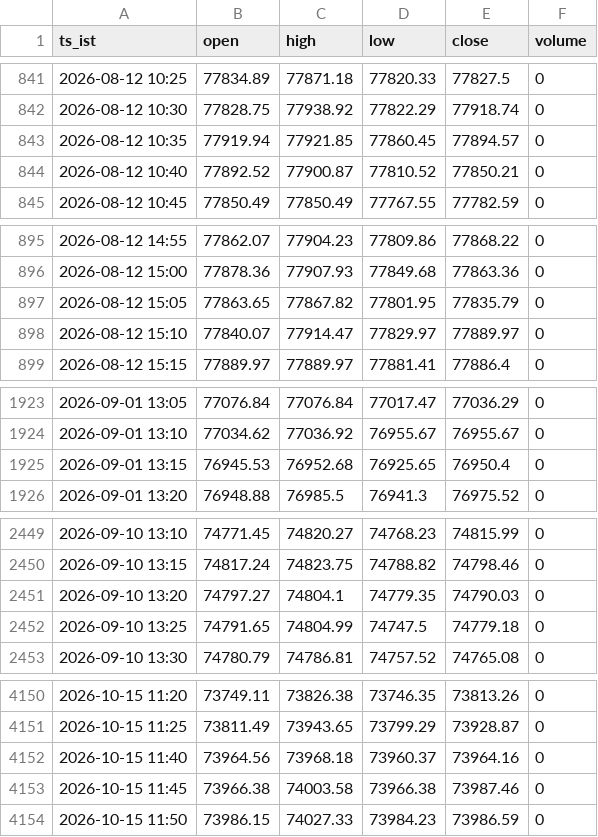
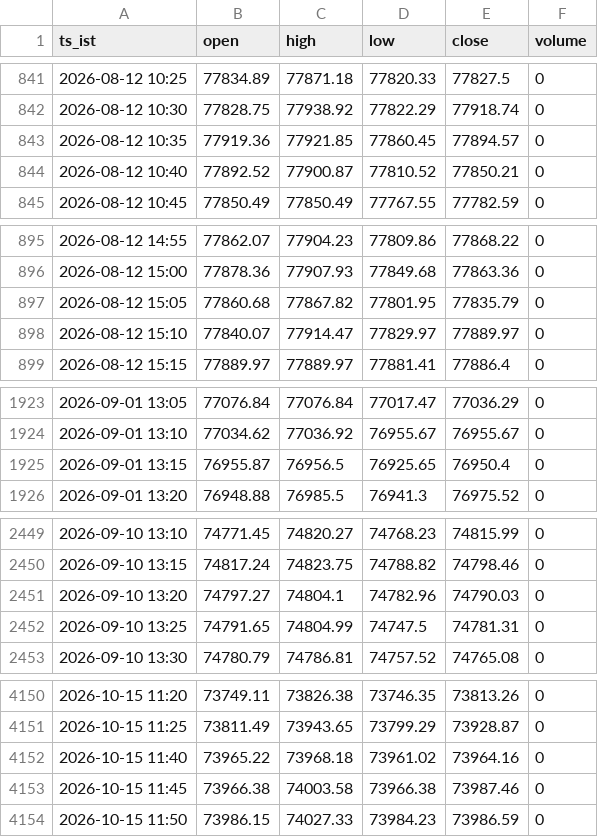
Before and after one commit to mng-unifize/market-files, a CSV file: data/intraday/BSESN_5m.csv, drawn as a sheet; only a part is shown, gaps mark what is left out; the diff covers the shown part only.

```diff
--- a/data/intraday/BSESN_5m.csv
+++ b/data/intraday/BSESN_5m.csv
@@ -842,3 +842,3 @@ ts_ist,open,high,low,close,volume
 2026-08-12 10:30,77828.75,77938.92,77822.29,77918.74,0
-2026-08-12 10:35,77919.94,77921.85,77860.45,77894.57,0
+2026-08-12 10:35,77919.36,77921.85,77860.45,77894.57,0
 2026-08-12 10:40,77892.52,77900.87,77810.52,77850.21,0
@@ -896,3 +896,3 @@ ts_ist,open,high,low,close,volume
 2026-08-12 15:00,77878.36,77907.93,77849.68,77863.36,0
-2026-08-12 15:05,77863.65,77867.82,77801.95,77835.79,0
+2026-08-12 15:05,77860.68,77867.82,77801.95,77835.79,0
 2026-08-12 15:10,77840.07,77914.47,77829.97,77889.97,0
@@ -1924,3 +1924,3 @@ ts_ist,open,high,low,close,volume
 2026-09-01 13:10,77034.62,77036.92,76955.67,76955.67,0
-2026-09-01 13:15,76945.53,76952.68,76925.65,76950.4,0
+2026-09-01 13:15,76955.87,76956.5,76925.65,76950.4,0
 2026-09-01 13:20,76948.88,76985.5,76941.3,76975.52,0
@@ -2450,4 +2450,4 @@ ts_ist,open,high,low,close,volume
 2026-09-10 13:15,74817.24,74823.75,74788.82,74798.46,0
-2026-09-10 13:20,74797.27,74804.1,74779.35,74790.03,0
-2026-09-10 13:25,74791.65,74804.99,74747.5,74779.18,0
+2026-09-10 13:20,74797.27,74804.1,74782.96,74790.03,0
+2026-09-10 13:25,74791.65,74804.99,74747.5,74781.31,0
 2026-09-10 13:30,74780.79,74786.81,74757.52,74765.08,0
@@ -4151,3 +4151,3 @@ ts_ist,open,high,low,close,volume
 2026-10-15 11:25,73811.49,73943.65,73799.29,73928.87,0
-2026-10-15 11:40,73964.56,73968.18,73960.37,73964.16,0
+2026-10-15 11:40,73965.22,73968.18,73961.02,73964.16,0
 2026-10-15 11:45,73966.38,74003.58,73966.38,73987.46,0
```
Also changed, not shown: 25 edited cells elsewhere in this file, data/intraday/NSEBANK_5m.csv, data/intraday/NSEI_5m.csv, 4 other files.
